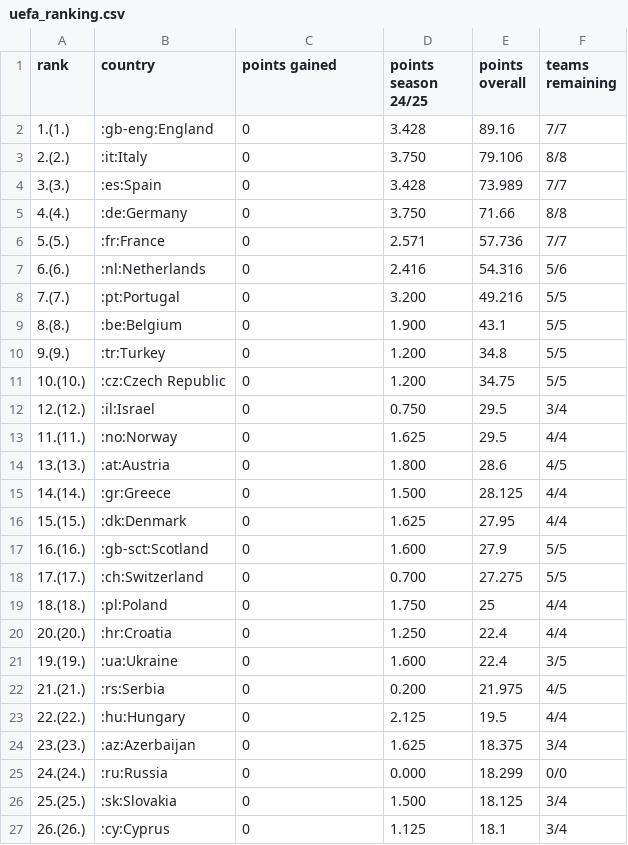
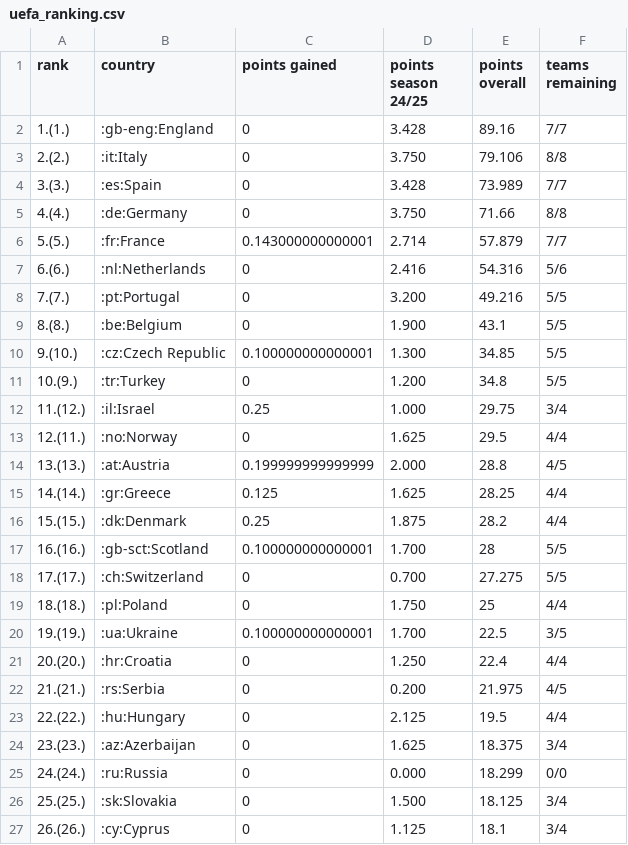
Before and after one commit to swissfootdata/UEFA_Rankings, a CSV file: Output/uefa_ranking.csv, drawn as a sheet; only a part is shown; the diff covers the shown part only.

```diff
--- a/Output/uefa_ranking.csv
+++ b/Output/uefa_ranking.csv
@@ -5,3 +5,3 @@
 "4.(4.)",":de:Germany",0,"3.750",71.66,"8/8"
-"5.(5.)",":fr:France",0,"2.571",57.736,"7/7"
+"5.(5.)",":fr:France",0.143000000000001,"2.714",57.879,"7/7"
 "6.(6.)",":nl:Netherlands",0,"2.416",54.316,"5/6"
@@ -9,14 +9,14 @@
 "8.(8.)",":be:Belgium",0,"1.900",43.1,"5/5"
-"9.(9.)",":tr:Turkey",0,"1.200",34.8,"5/5"
-"10.(10.)",":cz:Czech Republic",0,"1.200",34.75,"5/5"
-"12.(12.)",":il:Israel",0,"0.750",29.5,"3/4"
-"11.(11.)",":no:Norway",0,"1.625",29.5,"4/4"
-"13.(13.)",":at:Austria",0,"1.800",28.6,"4/5"
-"14.(14.)",":gr:Greece",0,"1.500",28.125,"4/4"
-"15.(15.)",":dk:Denmark",0,"1.625",27.95,"4/4"
-"16.(16.)",":gb-sct:Scotland",0,"1.600",27.9,"5/5"
+"9.(10.)",":cz:Czech Republic",0.100000000000001,"1.300",34.85,"5/5"
+"10.(9.)",":tr:Turkey",0,"1.200",34.8,"5/5"
+"11.(12.)",":il:Israel",0.25,"1.000",29.75,"3/4"
+"12.(11.)",":no:Norway",0,"1.625",29.5,"4/4"
+"13.(13.)",":at:Austria",0.199999999999999,"2.000",28.8,"4/5"
+"14.(14.)",":gr:Greece",0.125,"1.625",28.25,"4/4"
+"15.(15.)",":dk:Denmark",0.25,"1.875",28.2,"4/4"
+"16.(16.)",":gb-sct:Scotland",0.100000000000001,"1.700",28,"5/5"
 "17.(17.)",":ch:Switzerland",0,"0.700",27.275,"5/5"
 "18.(18.)",":pl:Poland",0,"1.750",25,"4/4"
+"19.(19.)",":ua:Ukraine",0.100000000000001,"1.700",22.5,"3/5"
 "20.(20.)",":hr:Croatia",0,"1.250",22.4,"4/4"
-"19.(19.)",":ua:Ukraine",0,"1.600",22.4,"3/5"
 "21.(21.)",":rs:Serbia",0,"0.200",21.975,"4/5"
```
Also changed, not shown: 2 added rows, 2 removed rows and 12 edited cells elsewhere in this file, Output/ranking_map_data.csv, Output/ranking_map_data_teams.csv, 8 other files.
